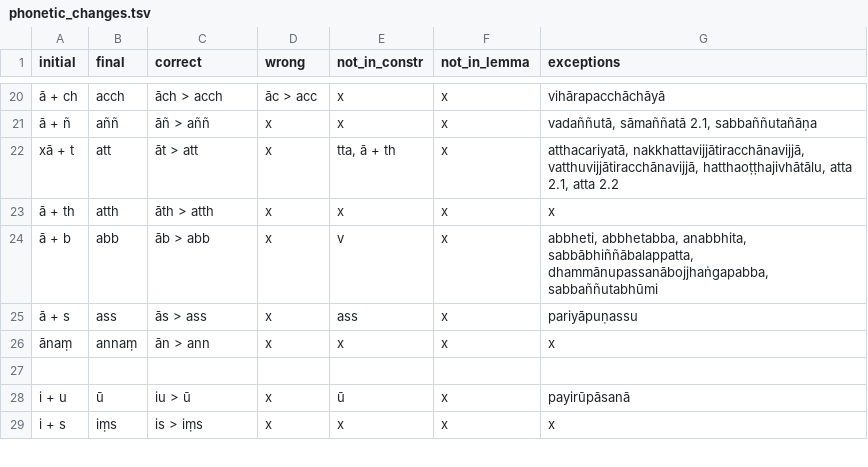
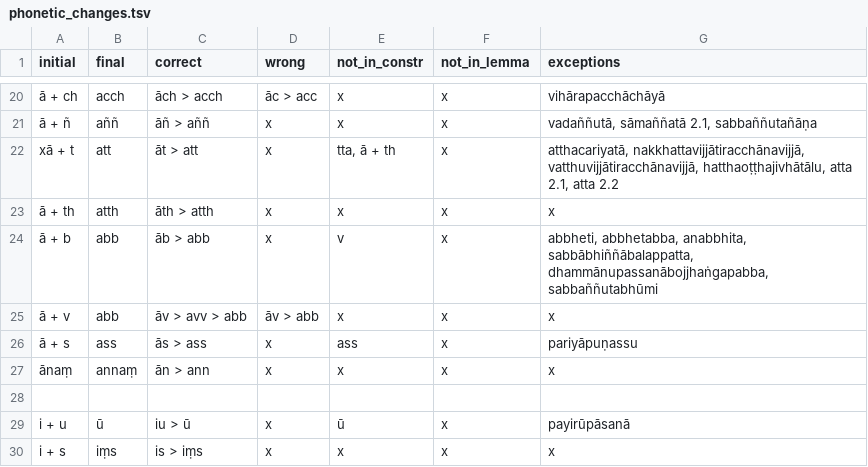
Before and after one commit to digitalpalidictionary/dpd-db, a TSV file: tools/phonetic_changes.tsv, drawn as a sheet; only a part is shown, gaps mark what is left out; the diff names each change by its address in the sheet, - before the commit and + after, or states it on an @@ line.

Commit message:
data update

```diff
--- a/tools/phonetic_changes.tsv
+++ b/tools/phonetic_changes.tsv
+row 25: ā + v | abb | āv > avv > abb | āv > abb | x | x | x
```
Also changed, not shown: db_tests/db_tests_columns.tsv, tools/compound_type_manager.tsv, 1 other file.
